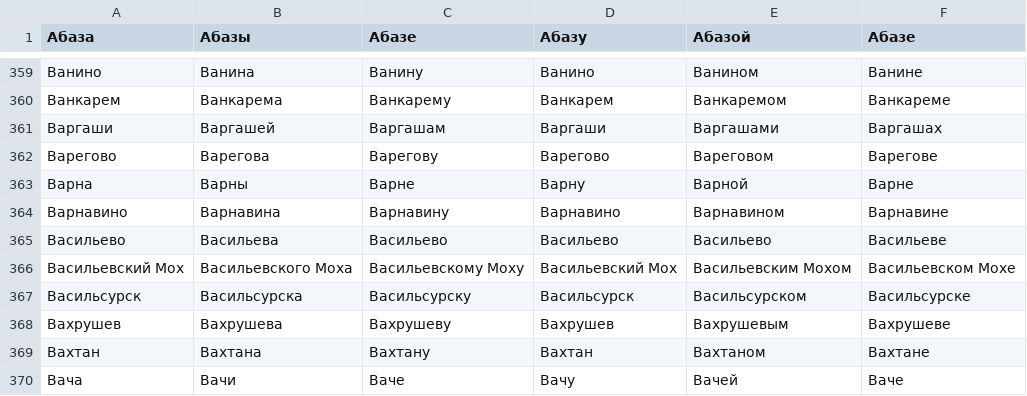
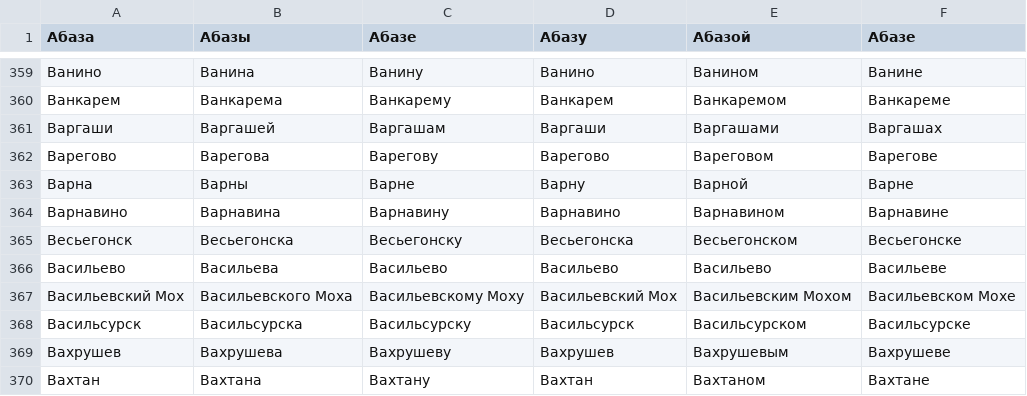
Before and after one commit to mfursov/russian-cities, a CSV file: database/cities_inflection.csv, drawn as a sheet; only a part is shown, gaps mark what is left out; the shorter side is filled out with more unchanged rows; the diff names each change by its address in the sheet, - before the commit and + after, or states it on an @@ line.

Commit message:
Update cities_inflection.csv
add Весьегонск

```diff
--- a/database/cities_inflection.csv
+++ b/database/cities_inflection.csv
+row 365: Весьегонск | Весьегонска | Весьегонску | Весьегонска | Весьегонском | Весьегонске
```
